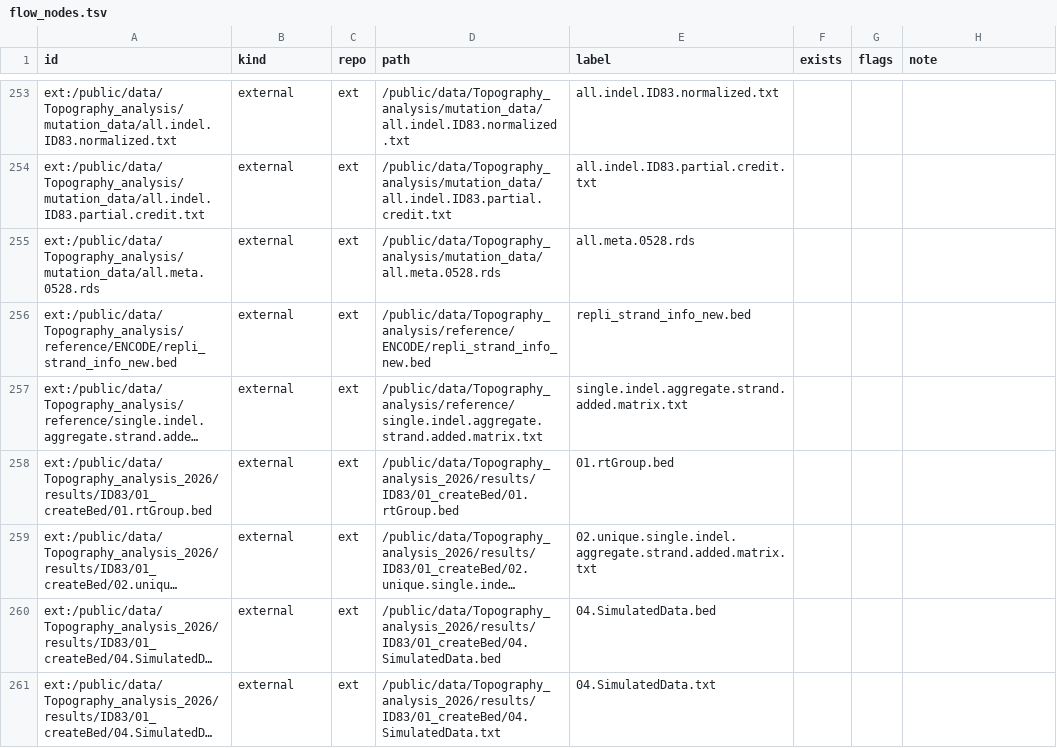
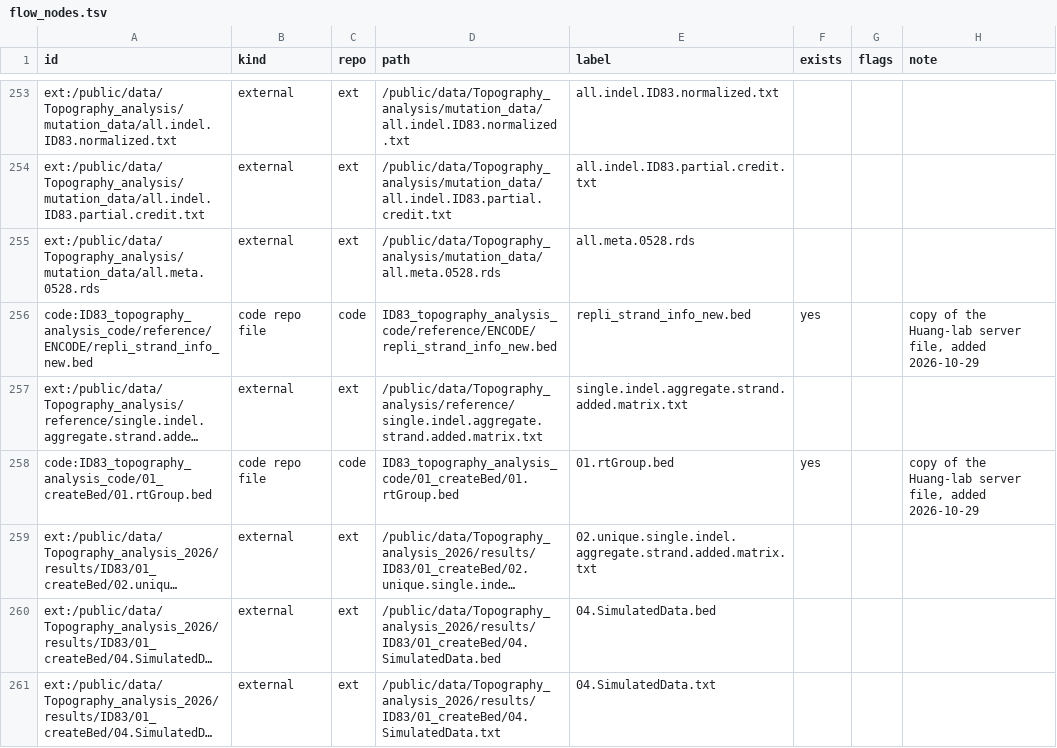
Before and after one commit to liumoLM/Liu2024, a TSV file: data_flow/flow_nodes.tsv, drawn as a sheet; only a part is shown, gaps mark what is left out; long unchanged cells end in …; removed rows and columns are numbered as before the commit, all else as after; the diff names each change by its address in the sheet, - before the commit and + after, or states it on an @@ line.

```diff
--- a/data_flow/flow_nodes.tsv
+++ b/data_flow/flow_nodes.tsv
-row 256: ext:/public/data/Topography_analysis/reference/ENCODE/repli_strand_info_new.bed | external | ext | /public/data/Topography_analysis/reference/ENCODE/repli_strand_info_new.bed | repli_strand_info_new.bed
+row 256: code:ID83_topography_analysis_code/reference/ENCODE/repli_strand_info_new.bed | code repo file | code | ID83_topography_analysis_code/reference/ENCODE/repli_strand_info_new.bed | repli_strand_info_new.bed | yes |  | copy of the Huang-lab server file, added 2026-10-29
-row 258: ext:/public/data/Topography_analysis_2026/results/ID83/01_createBed/01.rtGroup.bed | external | ext | /public/data/Topography_analysis_2026/results/ID83/01_createBed/01.rtGroup.bed | 01.rtGroup.bed
+row 258: code:ID83_topography_analysis_code/01_createBed/01.rtGroup.bed | code repo file | code | ID83_topography_analysis_code/01_createBed/01.rtGroup.bed | 01.rtGroup.bed | yes |  | copy of the Huang-lab server file, added 2026-10-29
```
Also changed, not shown: data_flow/flow_edges.tsv, 8 other files.
